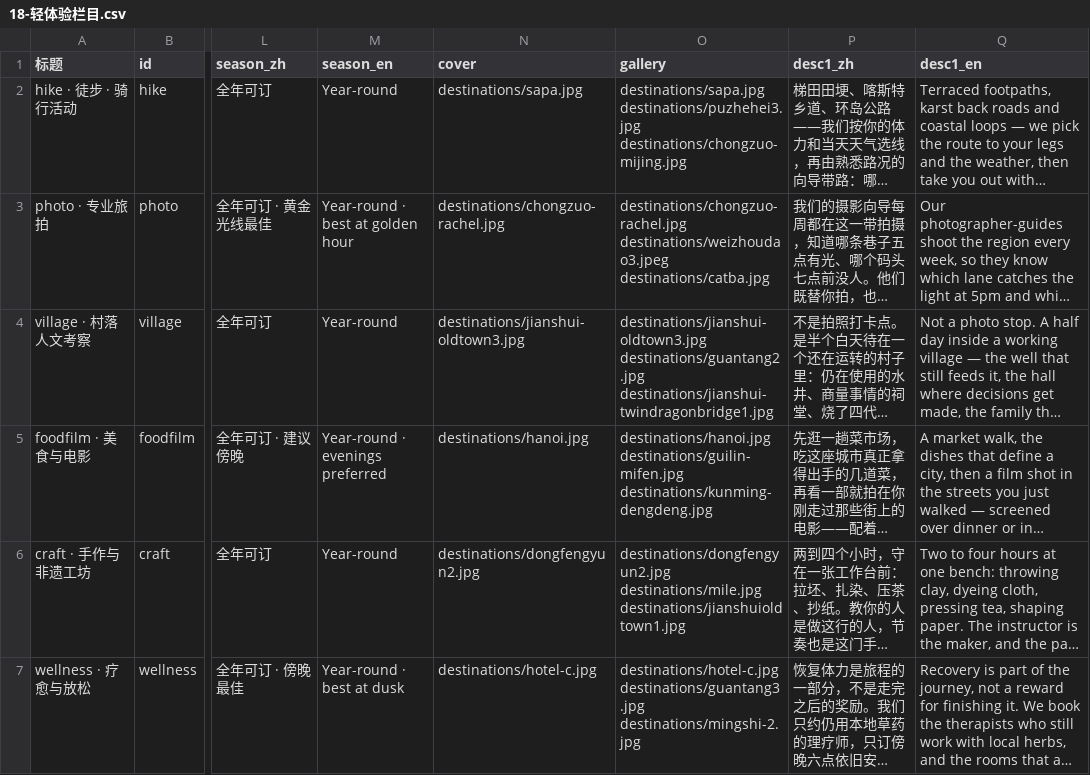
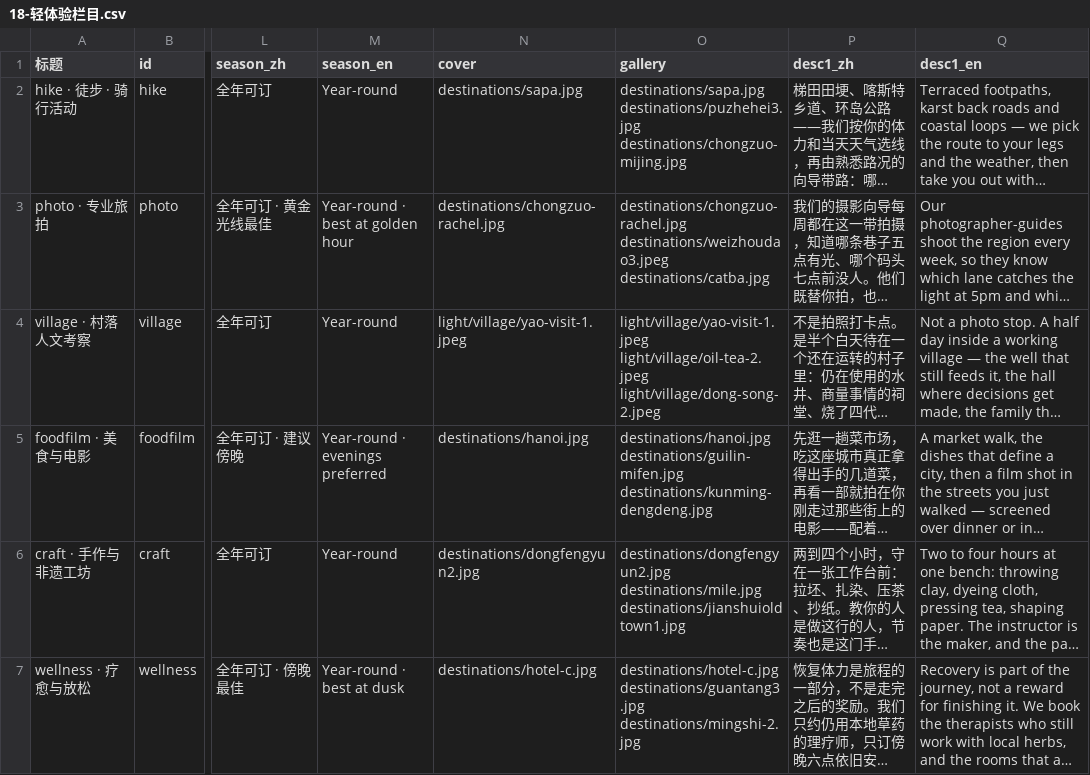
Before and after one commit to MarukoWorkShop/karst-route, a CSV file: content/notion-import/18-轻体验栏目.csv, drawn as a sheet; only a part is shown, gaps mark what is left out; long unchanged cells end in …; ↵ is a line break in a cell; the diff names each change by its address in the sheet, - before the commit and + after, or states it on an @@ line.

```diff
--- a/content/notion-import/18-轻体验栏目.csv
+++ b/content/notion-import/18-轻体验栏目.csv
-N4 (cover): destinations/jianshui-oldtown3.jpg
+N4 (cover): light/village/yao-visit-1.jpeg
-O4 (gallery): destinations/jianshui-oldtown3.jpg ↵ destinations/guantang2.jpg ↵ destinations/jianshui-twindragonbridge1.jpg
+O4 (gallery): light/village/yao-visit-1.jpeg ↵ light/village/oil-tea-2.jpeg ↵ light/village/dong-song-2.jpeg
```
Also changed, not shown: 36 other files.
